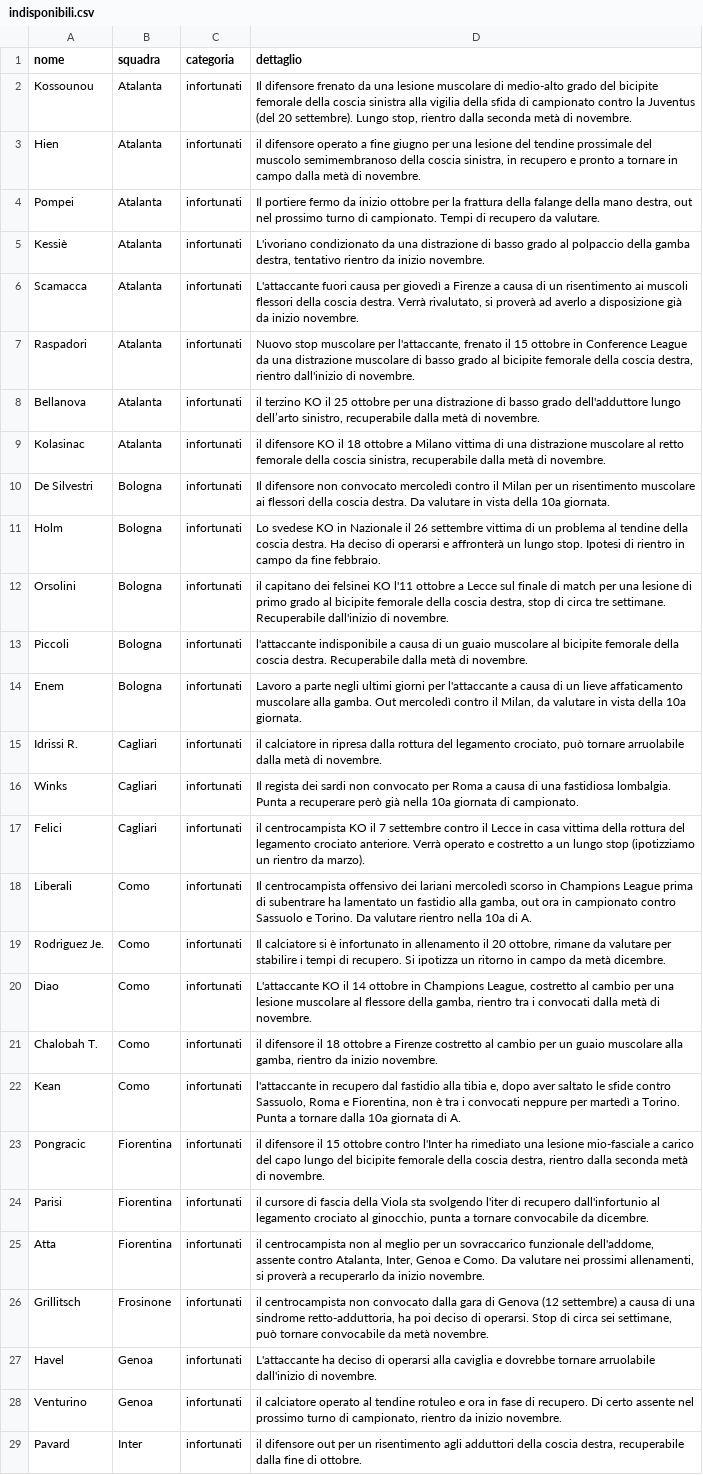
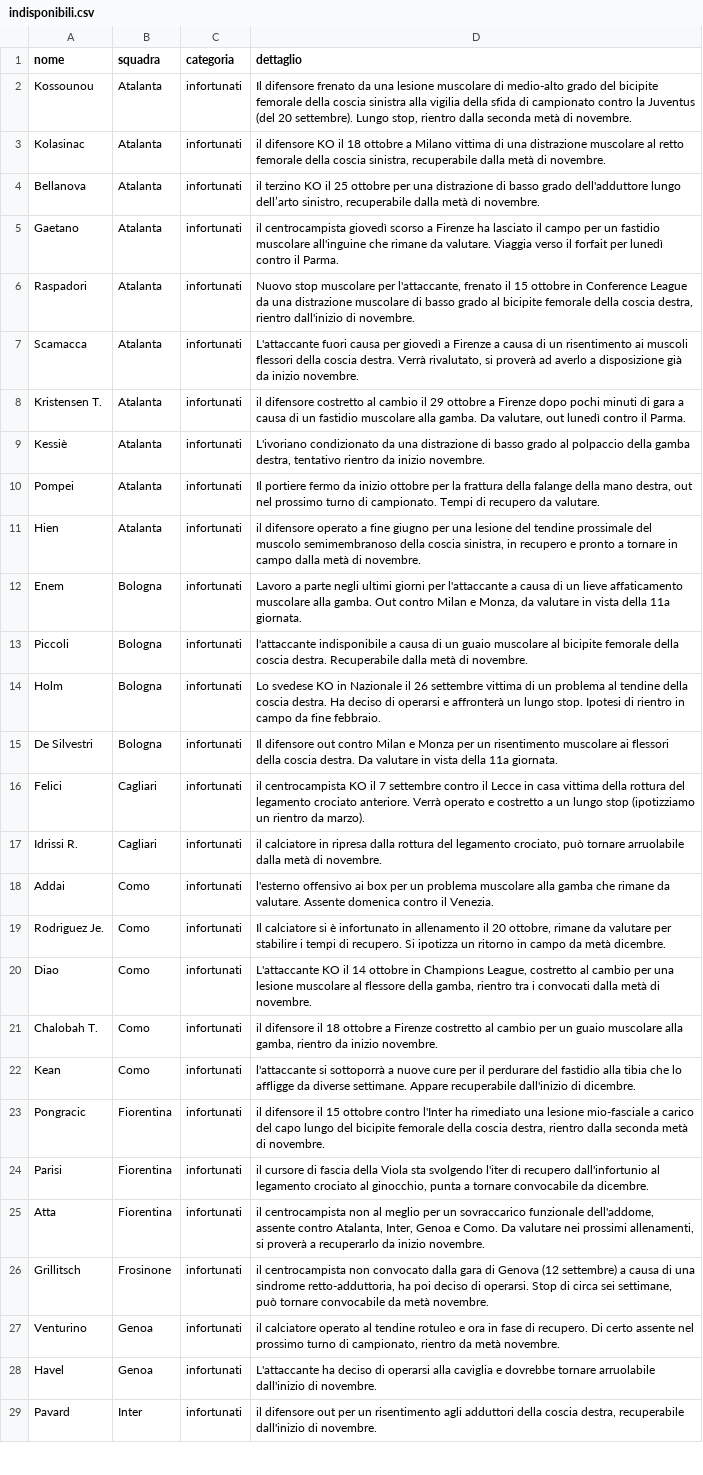
Before and after one commit to Daddie2/Fantacalcio, a CSV file: data/indisponibili.csv, drawn as a sheet; only a part is shown; removed rows and columns are numbered as before the commit, all else as after; the diff covers the shown part only; the diff names each change by its address in the sheet, - before the commit and + after, or states it on an @@ line.

```diff
--- a/data/indisponibili.csv
+++ b/data/indisponibili.csv
@@ row 9 moved to row 3: Kolasinac @@
@@ row 8 moved to row 4: Bellanova @@
+row 5: Gaetano | Atalanta | infortunati | il centrocampista giovedì scorso a Firenze ha lasciato il campo per un fastidio muscolare all'inguine che rimane da valutare. Viaggia verso il forfait per lunedì contro il Parma.
@@ row 7 moved to row 6: Raspadori @@
@@ row 6 moved to row 7: Scamacca @@
+row 8: Kristensen T. | Atalanta | infortunati | il difensore costretto al cambio il 29 ottobre a Firenze dopo pochi minuti di gara a causa di un fastidio muscolare alla gamba. Da valutare, out lunedì contro il Parma.
@@ row 5 moved to row 9: Kessiè @@
@@ row 4 moved to row 10: Pompei @@
+row 12: Enem | Bologna | infortunati | Lavoro a parte negli ultimi giorni per l'attaccante a causa di un lieve affaticamento muscolare alla gamba. Out contro Milan e Monza, da valutare in vista della 11a giornata.
-A13 (nome): De Silvestri
+A13 (nome): Piccoli
-D13 (dettaglio): Il difensore non convocato mercoledì contro il Milan per un risentimento muscolare ai flessori della coscia destra. Da valutare in vista della 10a giornata.
+D13 (dettaglio): l'attaccante indisponibile a causa di un guaio muscolare al bicipite femorale della coscia destra. Recuperabile dalla metà di novembre.
-A15 (nome): Orsolini
+A15 (nome): De Silvestri
-D15 (dettaglio): il capitano dei felsinei KO l'11 ottobre a Lecce sul finale di match per una lesione di primo grado al bicipite femorale della coscia destra, stop di circa tre settimane. Recuperabile dall'inizio di novembre.
+D15 (dettaglio): Il difensore out contro Milan e Monza per un risentimento muscolare ai flessori della coscia destra. Da valutare in vista della 11a giornata.
-row 13: Piccoli | Bologna | infortunati | l'attaccante indisponibile a causa di un guaio muscolare al bicipite femorale della coscia destra. Recuperabile dalla metà di novembre.
-row 14: Enem | Bologna | infortunati | Lavoro a parte negli ultimi giorni per l'attaccante a causa di un lieve affaticamento muscolare alla gamba. Out mercoledì contro il Milan, da valutare in vista della 10a giornata.
@@ row 17 moved to row 16: Felici @@
-row 16: Winks | Cagliari | infortunati | Il regista dei sardi non convocato per Roma a causa di una fastidiosa lombalgia. Punta a recuperare però già nella 10a giornata di campionato.
-A18 (nome): Liberali
+A18 (nome): Addai
-D18 (dettaglio): Il centrocampista offensivo dei lariani mercoledì scorso in Champions League prima di subentrare ha lamentato un fastidio alla gamba, out ora in campionato contro Sassuolo e Torino. Da valutare rientro nella 10a di A.
+D18 (dettaglio): l'esterno offensivo ai box per un problema muscolare alla gamba che rimane da valutare. Assente domenica contro il Venezia.
-D22 (dettaglio): l'attaccante in recupero dal fastidio alla tibia e, dopo aver saltato le sfide contro Sassuolo, Roma e Fiorentina, non è tra i convocati neppure per martedì a Torino. Punta a tornare dalla 10a giornata di A.
+D22 (dettaglio): l'attaccante si sottoporrà a nuove cure per il perdurare del fastidio alla tibia che lo affligge da diverse settimane. Appare recuperabile dall'inizio di dicembre.
+row 27: Venturino | Genoa | infortunati | il calciatore operato al tendine rotuleo e ora in fase di recupero. Di certo assente nel prossimo turno di campionato, rientro da metà novembre.
-row 28: Venturino | Genoa | infortunati | il calciatore operato al tendine rotuleo e ora in fase di recupero. Di certo assente nel prossimo turno di campionato, rientro da inizio novembre.
-D29 (dettaglio): …destra, recuperabile dalla fine di ottobre.
+D29 (dettaglio): …destra, recuperabile dall'inizio di novembre.
```
Also changed, not shown: 14 added rows, 13 removed rows, 19 moved rows and 8 edited cells elsewhere in this file, data/quotazioni.csv, data/stats_curr.csv.
